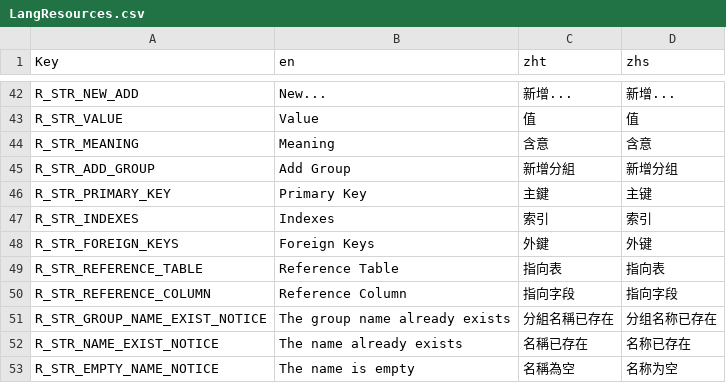
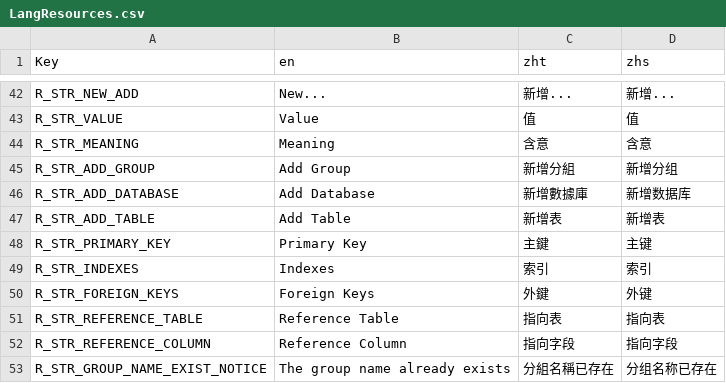
Before and after one commit to Ching-bit/DevHelper, a CSV file: DevHelper/Resources/Lang/LangResources.csv, drawn as a sheet; only a part is shown, gaps mark what is left out; the shorter side is filled out with more unchanged rows; the diff names each change by its address in the sheet, - before the commit and + after, or states it on an @@ line.

Commit message:
add database level

```diff
--- a/DevHelper/Resources/Lang/LangResources.csv
+++ b/DevHelper/Resources/Lang/LangResources.csv
+row 46: R_STR_ADD_DATABASE | Add Database | 新增數據庫 | 新增数据库
+row 47: R_STR_ADD_TABLE | Add Table | 新增表 | 新增表
```
Also changed, not shown: 9 other files.
